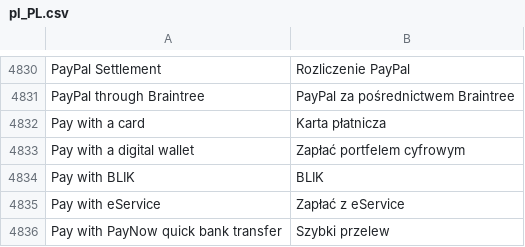
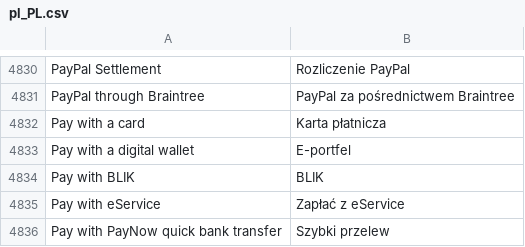
Before and after one commit to GARDENLAWN/hyvatheme, a CSV file: i18n/pl_PL.csv, drawn as a sheet; only a part is shown, gaps mark what is left out; the diff names each change by its address in the sheet, - before the commit and + after, or states it on an @@ line.

Commit message:
Init

```diff
--- a/i18n/pl_PL.csv
+++ b/i18n/pl_PL.csv
-B4833: Zapłać portfelem cyfrowym
+B4833: E-portfel
```
